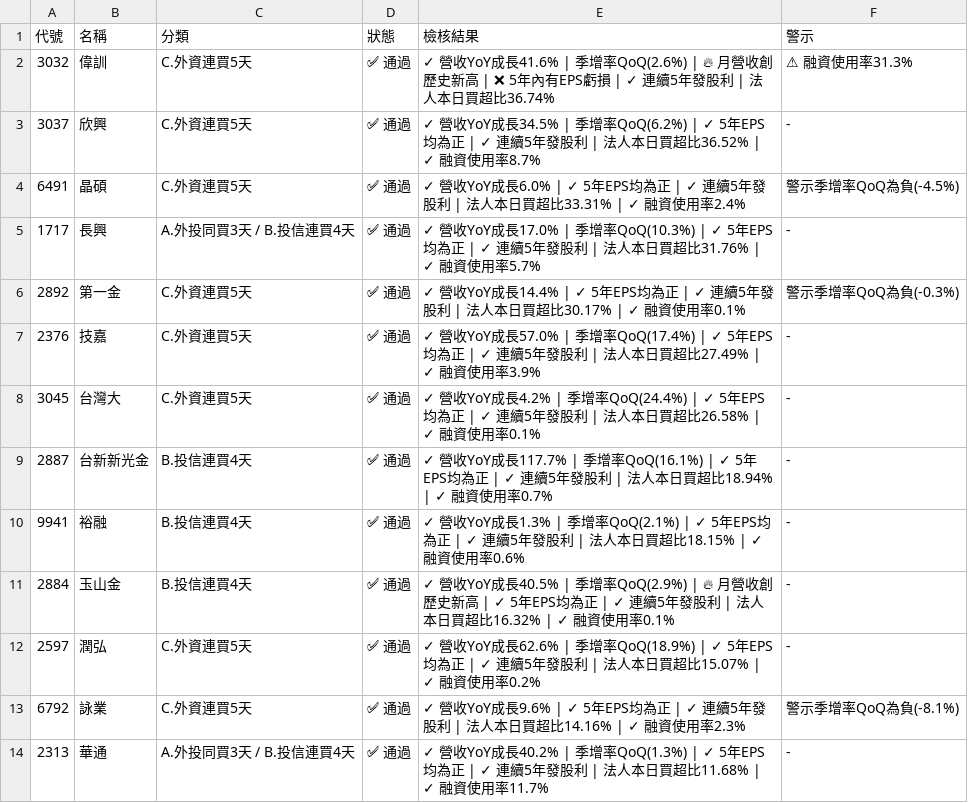
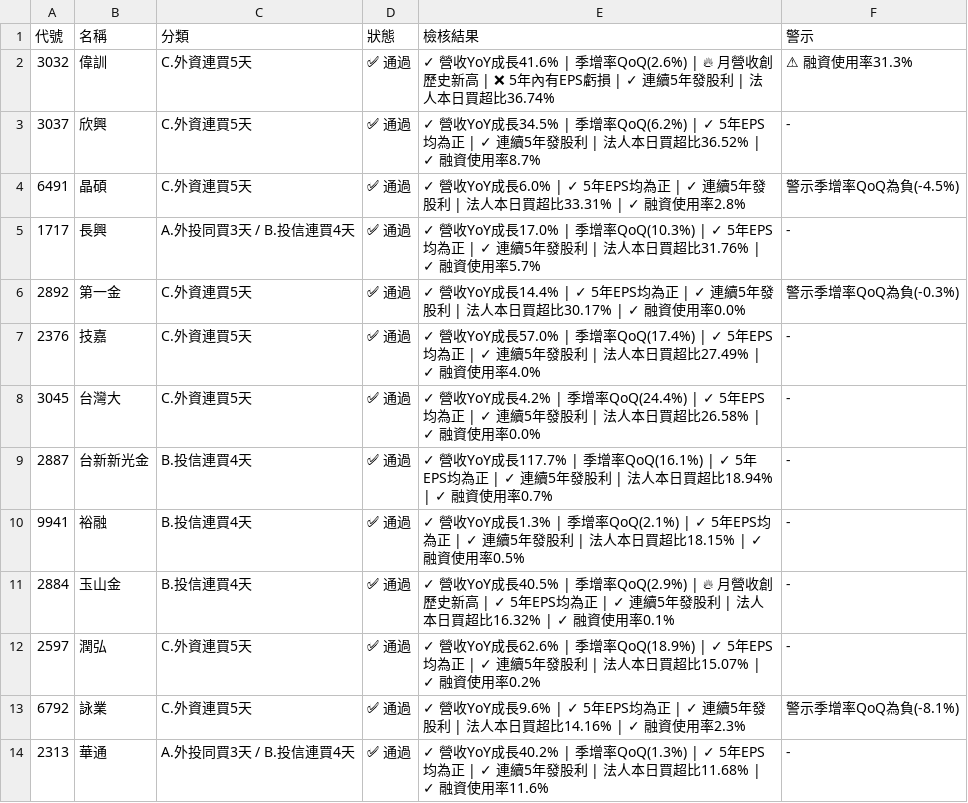
Before and after one commit to jillpeng24/Muu-stock-bot, a CSV file: data/comprehensive_check_20260831.csv, drawn as a sheet; only a part is shown; the diff covers the shown part only.

```diff
--- a/data/comprehensive_check_20260831.csv
+++ b/data/comprehensive_check_20260831.csv
@@ -3,9 +3,9 @@
 3037,欣興,C.外資連買5天,✅ 通過,✓ 營收YoY成長34.5% | 季增率QoQ(6.2%) | ✓ 5年EPS均為正 | ✓ 連續5年發股利 | 法人本日買超比36.52% | ✓ 融資使用率8.7%,-
-6491,晶碩,C.外資連買5天,✅ 通過,✓ 營收YoY成長6.0% | ✓ 5年EPS均為正 | ✓ 連續5年發股利 | 法人本日買超比33.31% | ✓ 融資使用率2.4%,警示季增率QoQ為負(-4.5%)
+6491,晶碩,C.外資連買5天,✅ 通過,✓ 營收YoY成長6.0% | ✓ 5年EPS均為正 | ✓ 連續5年發股利 | 法人本日買超比33.31% | ✓ 融資使用率2.8%,警示季增率QoQ為負(-4.5%)
 1717,長興,A.外投同買3天 / B.投信連買4天,✅ 通過,✓ 營收YoY成長17.0% | 季增率QoQ(10.3%) | ✓ 5年EPS均為正 | ✓ 連續5年發股利 | 法人本日買超比31.76% | ✓ 融資使用率5.7%,-
-2892,第一金,C.外資連買5天,✅ 通過,✓ 營收YoY成長14.4% | ✓ 5年EPS均為正 | ✓ 連續5年發股利 | 法人本日買超比30.17% | ✓ 融資使用率0.1%,警示季增率QoQ為負(-0.3%)
-2376,技嘉,C.外資連買5天,✅ 通過,✓ 營收YoY成長57.0% | 季增率QoQ(17.4%) | ✓ 5年EPS均為正 | ✓ 連續5年發股利 | 法人本日買超比27.49% | ✓ 融資使用率3.9%,-
-3045,台灣大,C.外資連買5天,✅ 通過,✓ 營收YoY成長4.2% | 季增率QoQ(24.4%) | ✓ 5年EPS均為正 | ✓ 連續5年發股利 | 法人本日買超比26.58% | ✓ 融資使用率0.1%,-
+2892,第一金,C.外資連買5天,✅ 通過,✓ 營收YoY成長14.4% | ✓ 5年EPS均為正 | ✓ 連續5年發股利 | 法人本日買超比30.17% | ✓ 融資使用率0.0%,警示季增率QoQ為負(-0.3%)
+2376,技嘉,C.外資連買5天,✅ 通過,✓ 營收YoY成長57.0% | 季增率QoQ(17.4%) | ✓ 5年EPS均為正 | ✓ 連續5年發股利 | 法人本日買超比27.49% | ✓ 融資使用率4.0%,-
+3045,台灣大,C.外資連買5天,✅ 通過,✓ 營收YoY成長4.2% | 季增率QoQ(24.4%) | ✓ 5年EPS均為正 | ✓ 連續5年發股利 | 法人本日買超比26.58% | ✓ 融資使用率0.0%,-
 2887,台新新光金,B.投信連買4天,✅ 通過,✓ 營收YoY成長117.7% | 季增率QoQ(16.1%) | ✓ 5年EPS均為正 | ✓ 連續5年發股利 | 法人本日買超比18.94% | ✓ 融資使用率0.7%,-
-9941,裕融,B.投信連買4天,✅ 通過,✓ 營收YoY成長1.3% | 季增率QoQ(2.1%) | ✓ 5年EPS均為正 | ✓ 連續5年發股利 | 法人本日買超比18.15% | ✓ 融資使用率0.6%,-
+9941,裕融,B.投信連買4天,✅ 通過,✓ 營收YoY成長1.3% | 季增率QoQ(2.1%) | ✓ 5年EPS均為正 | ✓ 連續5年發股利 | 法人本日買超比18.15% | ✓ 融資使用率0.5%,-
 2884,玉山金,B.投信連買4天,✅ 通過,✓ 營收YoY成長40.5% | 季增率QoQ(2.9%) | 🔥 月營收創歷史新高 | ✓ 5年EPS均為正 | ✓ 連續5年發股利 | 法人本日買超比16.32% | ✓ 融資使用率0.1%,-
@@ -13,2 +13,2 @@
 6792,詠業,C.外資連買5天,✅ 通過,✓ 營收YoY成長9.6% | ✓ 5年EPS均為正 | ✓ 連續5年發股利 | 法人本日買超比14.16% | ✓ 融資使用率2.3%,警示季增率QoQ為負(-8.1%)
-2313,華通,A.外投同買3天 / B.投信連買4天,✅ 通過,✓ 營收YoY成長40.2% | 季增率QoQ(1.3%) | ✓ 5年EPS均為正 | ✓ 連續5年發股利 | 法人本日買超比11.68% | ✓ 融資使用率11.7%,-
+2313,華通,A.外投同買3天 / B.投信連買4天,✅ 通過,✓ 營收YoY成長40.2% | 季增率QoQ(1.3%) | ✓ 5年EPS均為正 | ✓ 連續5年發股利 | 法人本日買超比11.68% | ✓ 融資使用率11.6%,-
```
Also changed, not shown: 7 edited cells elsewhere in this file, data/final_selection_20260831.csv.
